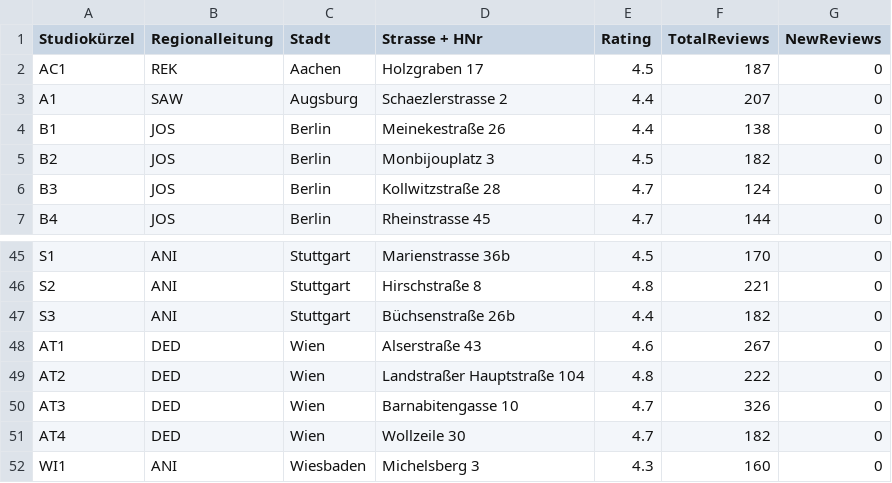
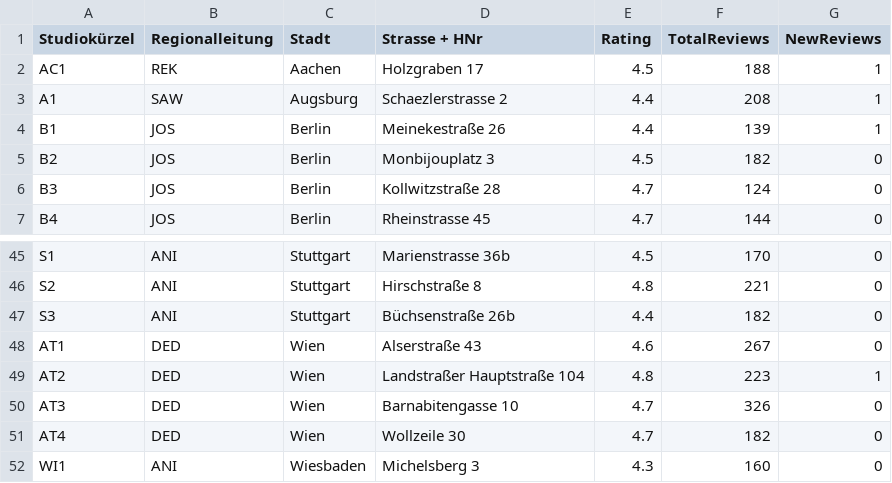
Before and after one commit to Cob-lgtm/1senzera-dashboard, a CSV file: Senzera_Dashboard_Data.csv, drawn as a sheet; only a part is shown, gaps mark what is left out.

Commit message:
Add files via upload

```diff
--- a/Senzera_Dashboard_Data.csv
+++ b/Senzera_Dashboard_Data.csv
@@ -1,5 +1,5 @@
 Studiokürzel,Regionalleitung,Stadt,Strasse + HNr,Rating,TotalReviews,NewReviews
-AC1,REK,Aachen,Holzgraben 17,4.5,187,0
-A1,SAW,Augsburg,Schaezlerstrasse 2,4.4,207,0
-B1,JOS,Berlin,Meinekestraße 26,4.4,138,0
+AC1,REK,Aachen,Holzgraben 17,4.5,188,1
+A1,SAW,Augsburg,Schaezlerstrasse 2,4.4,208,1
+B1,JOS,Berlin,Meinekestraße 26,4.4,139,1
 B2,JOS,Berlin,Monbijouplatz 3,4.5,182,0
@@ -48,3 +48,3 @@ S3,ANI,Stuttgart,Büchsenstraße 26b,4.4,182,0
 AT1,DED,Wien,Alserstraße 43,4.6,267,0
-AT2,DED,Wien,Landstraßer Hauptstraße 104,4.8,222,0
+AT2,DED,Wien,Landstraßer Hauptstraße 104,4.8,223,1
 AT3,DED,Wien,Barnabitengasse 10,4.7,326,0
```
